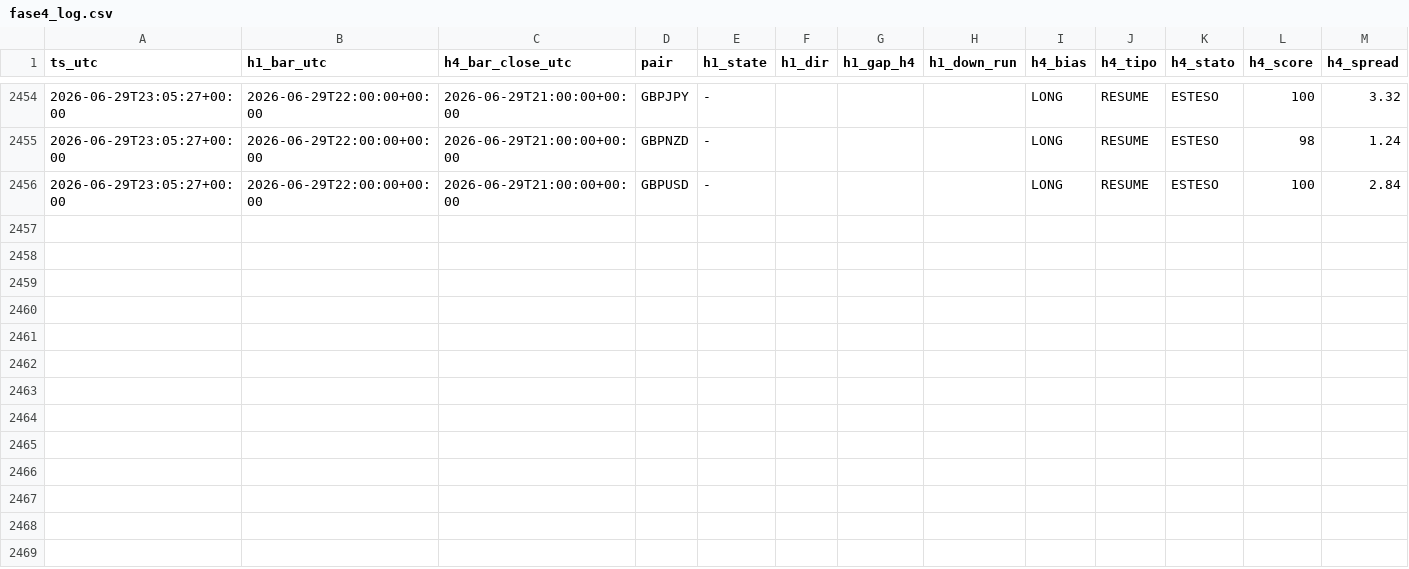
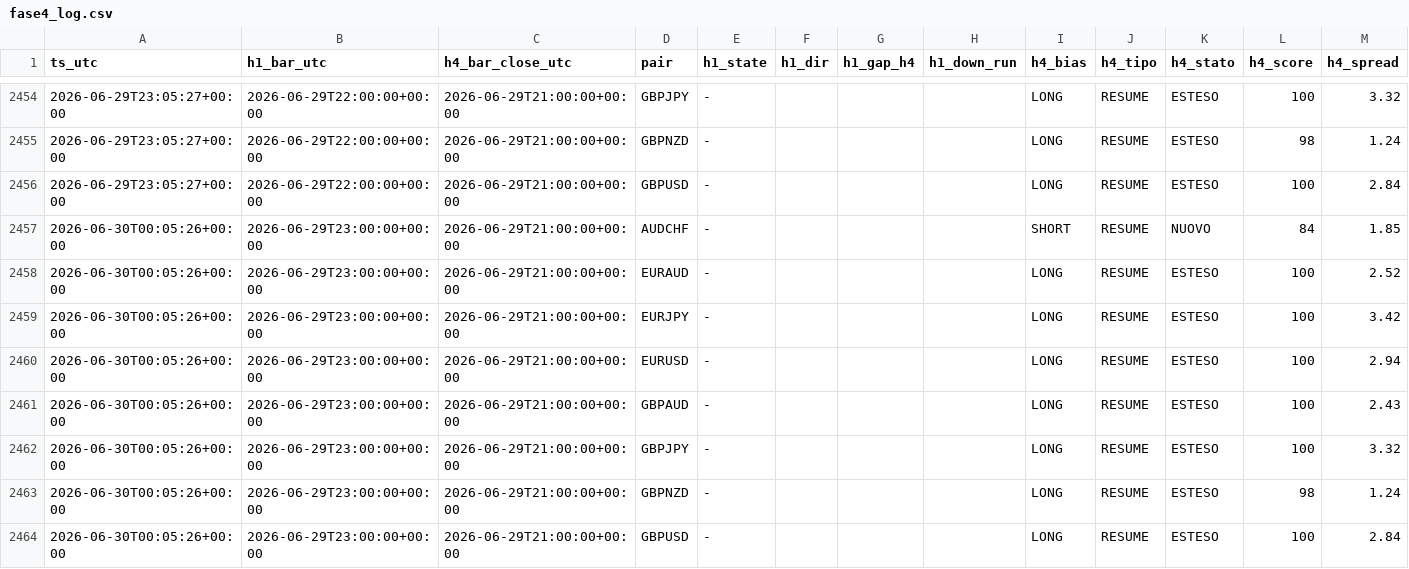
Before and after one commit to Philoleo2/fx-bias-radar-engine, a CSV file: reports/prerottura/fase4_log.csv, drawn as a sheet; only a part is shown, gaps mark what is left out; rows hold the shown columns only; the diff names each change by its address in the sheet, - before the commit and + after, or states it on an @@ line.

```diff
--- a/reports/prerottura/fase4_log.csv
+++ b/reports/prerottura/fase4_log.csv
+row 2457: 2026-06-30T00:05:26+00:00 | 2026-06-29T23:00:00+00:00 | 2026-06-29T21:00:00+00:00 | AUDCHF | - |  |  |  | SHORT | RESUME | NUOVO | 84 | 1.85
+row 2458: 2026-06-30T00:05:26+00:00 | 2026-06-29T23:00:00+00:00 | 2026-06-29T21:00:00+00:00 | EURAUD | - |  |  |  | LONG | RESUME | ESTESO | 100 | 2.52
+row 2459: 2026-06-30T00:05:26+00:00 | 2026-06-29T23:00:00+00:00 | 2026-06-29T21:00:00+00:00 | EURJPY | - |  |  |  | LONG | RESUME | ESTESO | 100 | 3.42
+row 2460: 2026-06-30T00:05:26+00:00 | 2026-06-29T23:00:00+00:00 | 2026-06-29T21:00:00+00:00 | EURUSD | - |  |  |  | LONG | RESUME | ESTESO | 100 | 2.94
+row 2461: 2026-06-30T00:05:26+00:00 | 2026-06-29T23:00:00+00:00 | 2026-06-29T21:00:00+00:00 | GBPAUD | - |  |  |  | LONG | RESUME | ESTESO | 100 | 2.43
+row 2462: 2026-06-30T00:05:26+00:00 | 2026-06-29T23:00:00+00:00 | 2026-06-29T21:00:00+00:00 | GBPJPY | - |  |  |  | LONG | RESUME | ESTESO | 100 | 3.32
+row 2463: 2026-06-30T00:05:26+00:00 | 2026-06-29T23:00:00+00:00 | 2026-06-29T21:00:00+00:00 | GBPNZD | - |  |  |  | LONG | RESUME | ESTESO | 98 | 1.24
+row 2464: 2026-06-30T00:05:26+00:00 | 2026-06-29T23:00:00+00:00 | 2026-06-29T21:00:00+00:00 | GBPUSD | - |  |  |  | LONG | RESUME | ESTESO | 100 | 2.84
```
Also changed, not shown: 1 other file.
